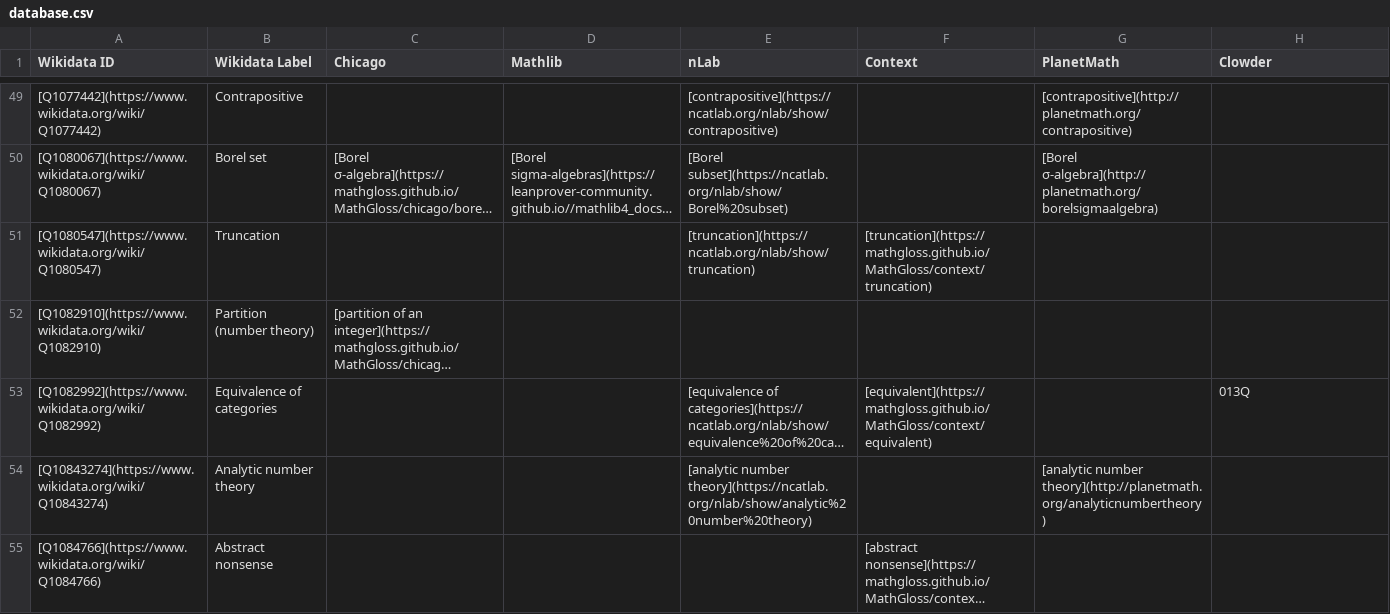
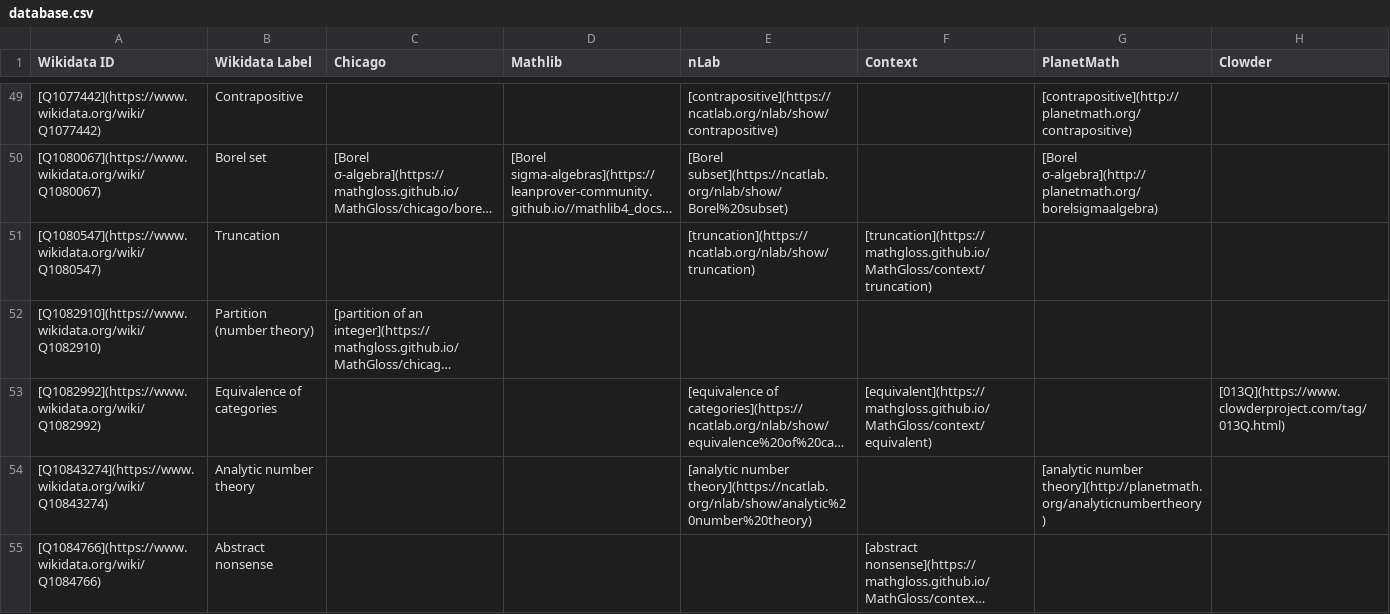
Before and after one commit to MathGloss/MathGloss, a CSV file: database.csv, drawn as a sheet; only a part is shown, gaps mark what is left out; long unchanged cells end in …; the diff covers the shown part only; the diff names each change by its address in the sheet, - before the commit and + after, or states it on an @@ line.

```diff
--- a/database.csv
+++ b/database.csv
-H53 (Clowder): 013Q
+H53 (Clowder): [013Q](https://www.clowderproject.com/tag/013Q.html)
```
Also changed, not shown: 45 edited cells elsewhere in this file, 1 other file.
